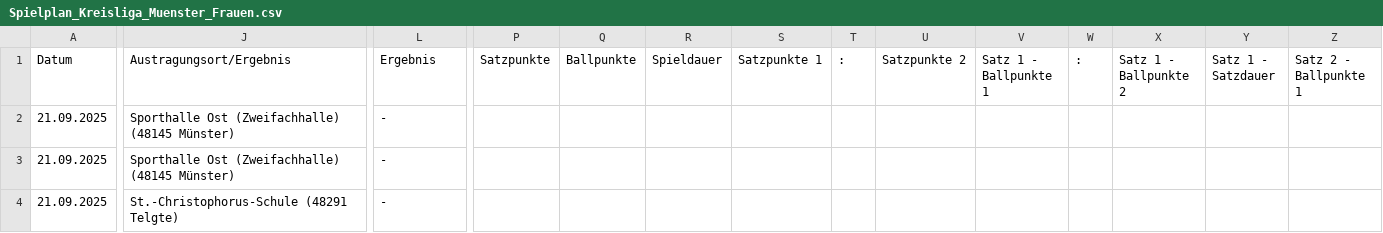
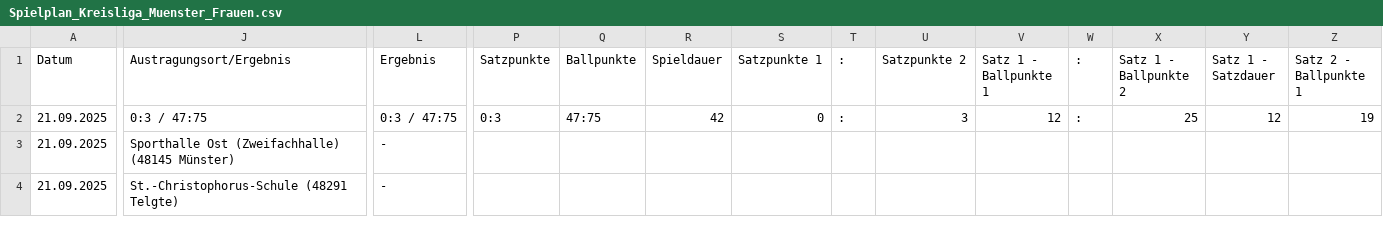
Before and after one commit to uscmuenster/USC-Spielplaene2526, a CSV file: csvdata/Spielplan_Kreisliga_Muenster_Frauen.csv, drawn as a sheet; only a part is shown, gaps mark what is left out; the diff covers the shown part only; the diff names each change by its address in the sheet, - before the commit and + after, or states it on an @@ line.

```diff
--- a/csvdata/Spielplan_Kreisliga_Muenster_Frauen.csv
+++ b/csvdata/Spielplan_Kreisliga_Muenster_Frauen.csv
-J2 (Austragungsort/Ergebnis): Sporthalle Ost (Zweifachhalle) (48145 Münster)
+J2 (Austragungsort/Ergebnis): 0:3 / 47:75
-L2 (Ergebnis): -
+L2 (Ergebnis): 0:3 / 47:75
-P2 (Satzpunkte): (empty)
+P2 (Satzpunkte): 0:3
-Q2 (Ballpunkte): (empty)
+Q2 (Ballpunkte): 47:75
-R2 (Spieldauer): (empty)
+R2 (Spieldauer): 42
-S2 (Satzpunkte 1): (empty)
+S2 (Satzpunkte 1): 0
-T2 (:): (empty)
+T2 (:): :
-U2 (Satzpunkte 2): (empty)
+U2 (Satzpunkte 2): 3
-V2 (Satz 1 - Ballpunkte 1): (empty)
+V2 (Satz 1 - Ballpunkte 1): 12
-W2 (:): (empty)
+W2 (:): :
-X2 (Satz 1 - Ballpunkte 2): (empty)
+X2 (Satz 1 - Ballpunkte 2): 25
-Y2 (Satz 1 - Satzdauer): (empty)
+Y2 (Satz 1 - Satzdauer): 12
-Z2 (Satz 2 - Ballpunkte 1): (empty)
+Z2 (Satz 2 - Ballpunkte 1): 19
```
Also changed, not shown: 7 edited cells elsewhere in this file.
